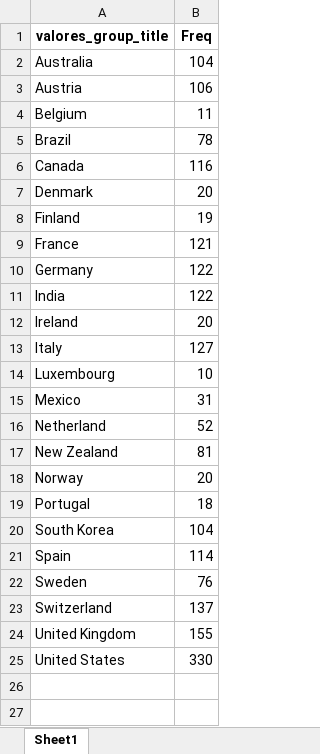
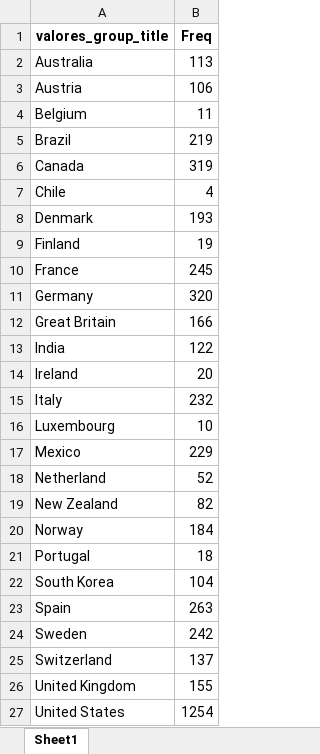
Before and after one commit to tenorioabs/thestreamremainsthesame, an Excel workbook: the_stream_remains_the_same/tabulacao_conteudo_final.xlsx, sheet Sheet1, drawn as a sheet; values as stored, in another font and other column widths than the file's, no borders; addresses are those after the commit; the diff names each change by its address in the sheet, - before the commit and + after, or states it on an @@ line.

```diff
--- a/the_stream_remains_the_same/tabulacao_conteudo_final.xlsx (sheet Sheet1)
+++ b/the_stream_remains_the_same/tabulacao_conteudo_final.xlsx (sheet Sheet1)
-B2 (Freq): 104
+B2 (Freq): 113
-B5 (Freq): 78
+B5 (Freq): 219
-B6 (Freq): 116
+B6 (Freq): 319
+row 7: Chile | 4
-B8 (Freq): 20
+B8 (Freq): 193
-B10 (Freq): 121
+B10 (Freq): 245
-B11 (Freq): 122
+B11 (Freq): 320
+row 12: Great Britain | 166
-B15 (Freq): 127
+B15 (Freq): 232
-B17 (Freq): 31
+B17 (Freq): 229
-B19 (Freq): 81
+B19 (Freq): 82
-B20 (Freq): 20
+B20 (Freq): 184
-B23 (Freq): 114
+B23 (Freq): 263
-B24 (Freq): 76
+B24 (Freq): 242
-B27 (Freq): 330
+B27 (Freq): 1254
```
Also changed, not shown: 2 other files.
